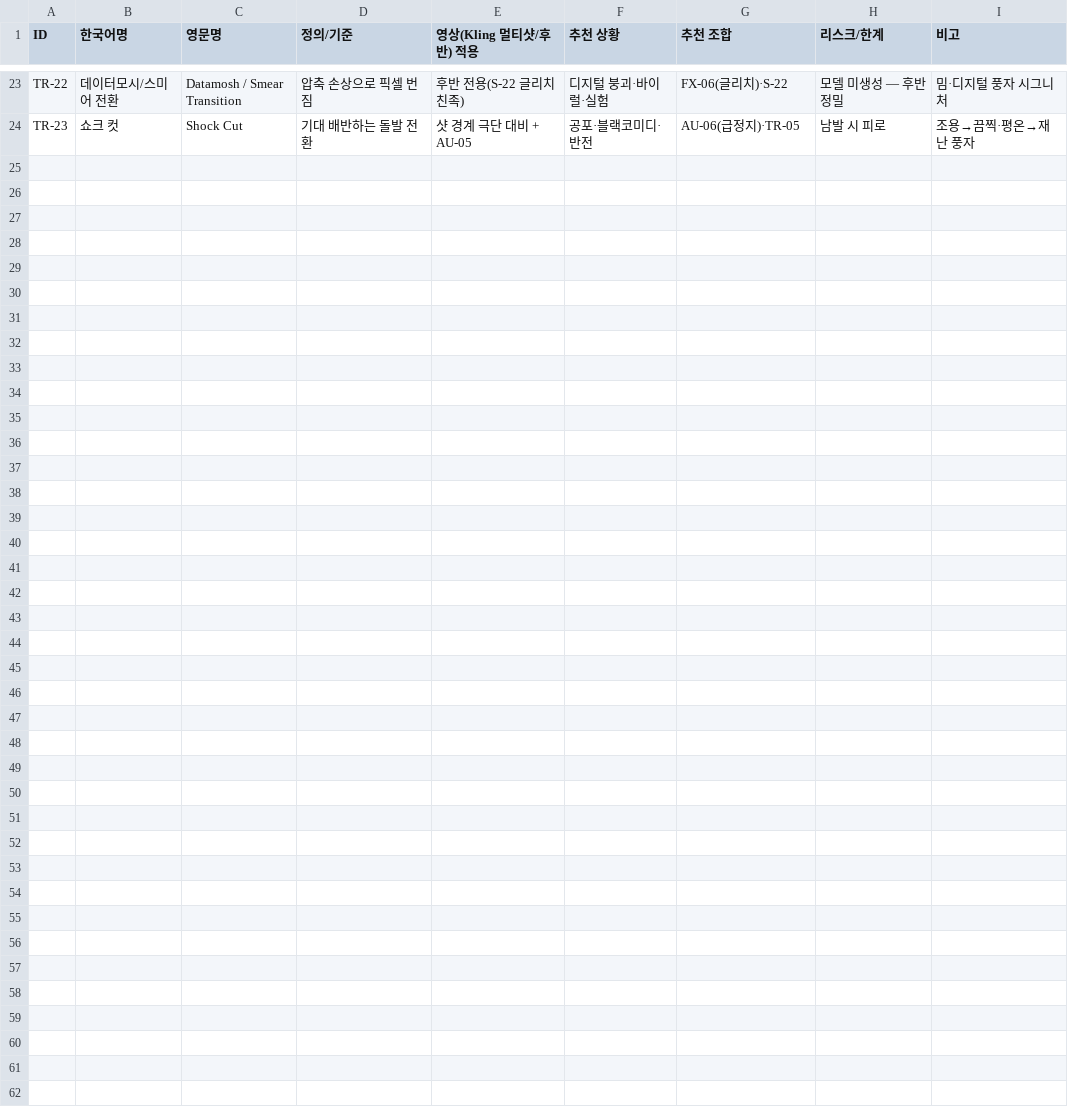
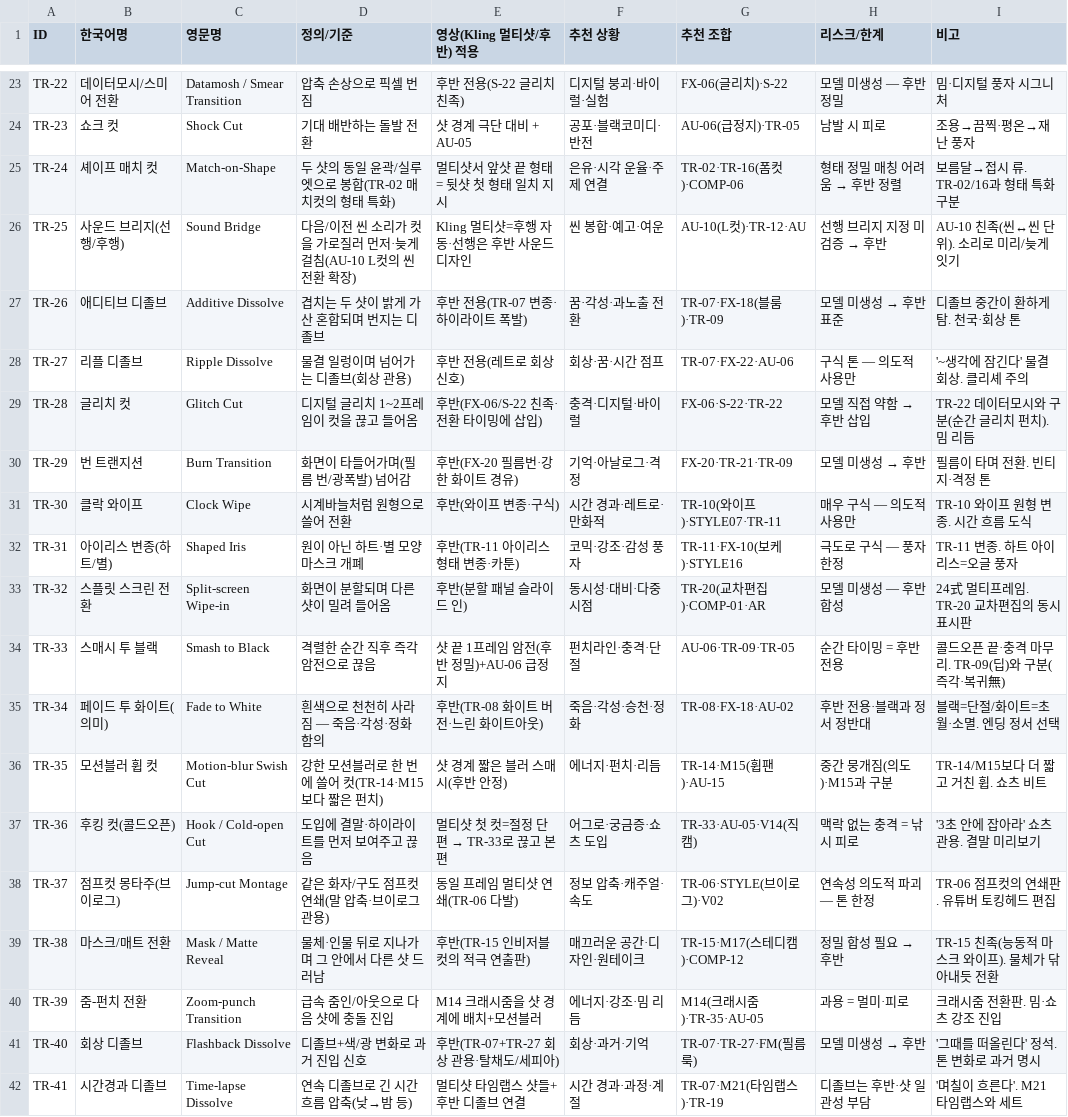
Before and after one commit to muteno/nomute-editor, a TSV file: apps/k/library/21_transitions_editing.tsv, drawn as a sheet; only a part is shown, gaps mark what is left out; the diff names each change by its address in the sheet, - before the commit and + after, or states it on an @@ line.

```diff
--- a/apps/k/library/21_transitions_editing.tsv
+++ b/apps/k/library/21_transitions_editing.tsv
+row 25: TR-24 | 셰이프 매치 컷 | Match-on-Shape | 두 샷의 동일 윤곽/실루엣으로 봉합(TR-02 매치컷의 형태 특화) | 멀티샷서 앞샷 끝 형태 = 뒷샷 첫 형태 일치 지시 | 은유·시각 운율·주제 연결 | TR-02·TR-16(폼컷)·COMP-06 | 형태 정밀 매칭 어려움 → 후반 정렬 | 보름달→접시 류. TR-02/16과 형태 특화 구분
+row 26: TR-25 | 사운드 브리지(선행/후행) | Sound Bridge | 다음/이전 씬 소리가 컷을 가로질러 먼저·늦게 걸침(AU-10 L컷의 씬전환 확장) | Kling 멀티샷=후행 자동·선행은 후반 사운드 디자인 | 씬 봉합·예고·여운 | AU-10(L컷)·TR-12·AU | 선행 브리지 지정 미검증 → 후반 | AU-10 친족(씬↔씬 단위). 소리로 미리/늦게 잇기
+row 27: TR-26 | 애디티브 디졸브 | Additive Dissolve | 겹치는 두 샷이 밝게 가산 혼합되며 번지는 디졸브 | 후반 전용(TR-07 변종·하이라이트 폭발) | 꿈·각성·과노출 전환 | TR-07·FX-18(블룸)·TR-09 | 모델 미생성 → 후반 표준 | 디졸브 중간이 환하게 탐. 천국·회상 톤
+row 28: TR-27 | 리플 디졸브 | Ripple Dissolve | 물결 일렁이며 넘어가는 디졸브(회상 관용) | 후반 전용(레트로 회상 신호) | 회상·꿈·시간 점프 | TR-07·FX-22·AU-06 | 구식 톤 — 의도적 사용만 | '~생각에 잠긴다' 물결 회상. 클리셰 주의
+row 29: TR-28 | 글리치 컷 | Glitch Cut | 디지털 글리치 1~2프레임이 컷을 끊고 들어옴 | 후반(FX-06/S-22 친족·전환 타이밍에 삽입) | 충격·디지털·바이럴 | FX-06·S-22·TR-22 | 모델 직접 약함 → 후반 삽입 | TR-22 데이터모시와 구분(순간 글리치 펀치). 밈 리듬
+row 30: TR-29 | 번 트랜지션 | Burn Transition | 화면이 타들어가며(필름 번/광폭발) 넘어감 | 후반(FX-20 필름번·강한 화이트 경유) | 기억·아날로그·격정 | FX-20·TR-21·TR-09 | 모델 미생성 → 후반 | 필름이 타며 전환. 빈티지·격정 톤
+row 31: TR-30 | 클락 와이프 | Clock Wipe | 시계바늘처럼 원형으로 쓸어 전환 | 후반(와이프 변종·구식) | 시간 경과·레트로·만화적 | TR-10(와이프)·STYLE07·TR-11 | 매우 구식 — 의도적 사용만 | TR-10 와이프 원형 변종. 시간 흐름 도식
+row 32: TR-31 | 아이리스 변종(하트/별) | Shaped Iris | 원이 아닌 하트·별 모양 마스크 개폐 | 후반(TR-11 아이리스 형태 변종·카툰) | 코믹·강조·감성 풍자 | TR-11·FX-10(보케)·STYLE16 | 극도로 구식 — 풍자 한정 | TR-11 변종. 하트 아이리스=오글 풍자
+row 33: TR-32 | 스플릿 스크린 전환 | Split-screen Wipe-in | 화면이 분할되며 다른 샷이 밀려 들어옴 | 후반(분할 패널 슬라이드 인) | 동시성·대비·다중 시점 | TR-20(교차편집)·COMP-01·AR | 모델 미생성 — 후반 합성 | 24式 멀티프레임. TR-20 교차편집의 동시 표시판
+row 34: TR-33 | 스매시 투 블랙 | Smash to Black | 격렬한 순간 직후 즉각 암전으로 끊음 | 샷 끝 1프레임 암전(후반 정밀)+AU-06 급정지 | 펀치라인·충격·단절 | AU-06·TR-09·TR-05 | 순간 타이밍 = 후반 전용 | 콜드오픈 끝·충격 마무리. TR-09(딥)와 구분(즉각·복귀無)
+row 35: TR-34 | 페이드 투 화이트(의미) | Fade to White | 흰색으로 천천히 사라짐 — 죽음·각성·정화 함의 | 후반(TR-08 화이트 버전·느린 화이트아웃) | 죽음·각성·승천·정화 | TR-08·FX-18·AU-02 | 후반 전용·블랙과 정서 정반대 | 블랙=단절/화이트=초월·소멸. 엔딩 정서 선택
+row 36: TR-35 | 모션블러 휩 컷 | Motion-blur Swish Cut | 강한 모션블러로 한 번에 쓸어 컷(TR-14·M15보다 짧은 펀치) | 샷 경계 짧은 블러 스매시(후반 안정) | 에너지·펀치·리듬 | TR-14·M15(휩팬)·AU-15 | 중간 뭉개짐(의도)·M15과 구분 | TR-14/M15보다 더 짧고 거친 휩. 쇼츠 비트
+row 37: TR-36 | 후킹 컷(콜드오픈) | Hook / Cold-open Cut | 도입에 결말·하이라이트를 먼저 보여주고 끊음 | 멀티샷 첫 컷=절정 단편 → TR-33로 끊고 본편 | 어그로·궁금증·쇼츠 도입 | TR-33·AU-05·V14(직캠) | 맥락 없는 충격 = 낚시 피로 | '3초 안에 잡아라' 쇼츠 관용. 결말 미리보기
+row 38: TR-37 | 점프컷 몽타주(브이로그) | Jump-cut Montage | 같은 화자/구도 점프컷 연쇄(말 압축·브이로그 관용) | 동일 프레임 멀티샷 연쇄(TR-06 다발) | 정보 압축·캐주얼·속도 | TR-06·STYLE(브이로그)·V02 | 연속성 의도적 파괴 — 톤 한정 | TR-06 점프컷의 연쇄판. 유튜버 토킹헤드 편집
+row 39: TR-38 | 마스크/매트 전환 | Mask / Matte Reveal | 물체·인물 뒤로 지나가며 그 안에서 다른 샷 드러남 | 후반(TR-15 인비저블컷의 적극 연출판) | 매끄러운 공간·디자인·원테이크 | TR-15·M17(스테디캠)·COMP-12 | 정밀 합성 필요 → 후반 | TR-15 친족(능동적 마스크 와이프). 물체가 닦아내듯 전환
+row 40: TR-39 | 줌-펀치 전환 | Zoom-punch Transition | 급속 줌인/아웃으로 다음 샷에 충돌 진입 | M14 크래시줌을 샷 경계에 배치+모션블러 | 에너지·강조·밈 리듬 | M14(크래시줌)·TR-35·AU-05 | 과용 = 멀미·피로 | 크래시줌 전환판. 밈·쇼츠 강조 진입
+row 41: TR-40 | 회상 디졸브 | Flashback Dissolve | 디졸브+색/광 변화로 과거 진입 신호 | 후반(TR-07+TR-27 회상 관용·탈채도/세피아) | 회상·과거·기억 | TR-07·TR-27·FM(필름룩) | 모델 미생성 → 후반 | '그때를 떠올린다' 정석. 톤 변화로 과거 명시
+row 42: TR-41 | 시간경과 디졸브 | Time-lapse Dissolve | 연속 디졸브로 긴 시간 흐름 압축(낮→밤 등) | 멀티샷 타임랩스 샷들+후반 디졸브 연결 | 시간 경과·과정·계절 | TR-07·M21(타임랩스)·TR-19 | 디졸브는 후반·샷 일관성 부담 | '며칠이 흐른다'. M21 타임랩스와 세트
```
Also changed, not shown: apps/k/library/01c_camera_height_tilt.tsv, apps/k/library/01d_camera_orientation.tsv, 30 other files.
